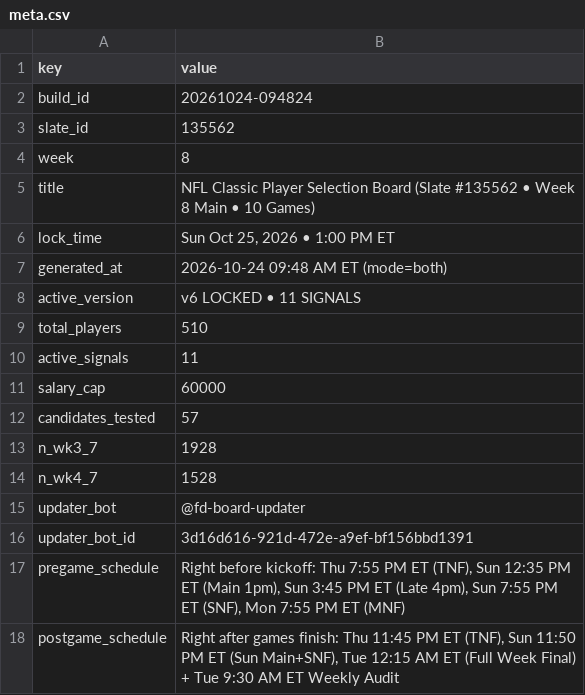
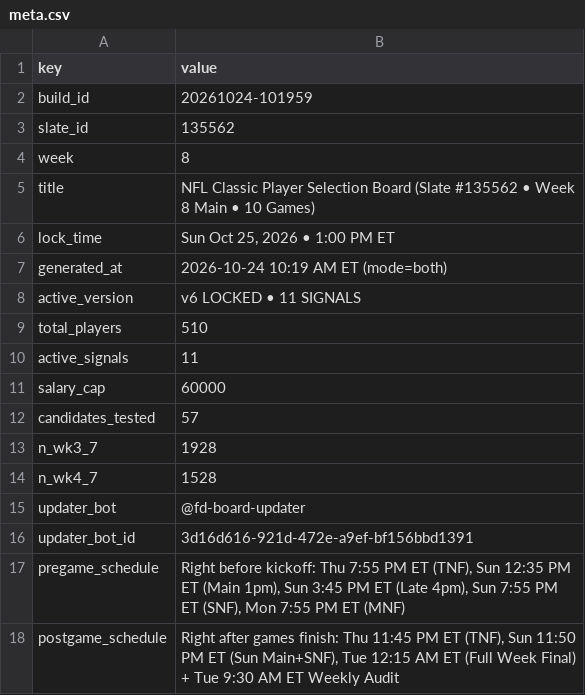
Before and after one commit to wtsarnow/fd-player-board, a CSV file: data/meta.csv, drawn as a sheet.

```diff
--- a/data/meta.csv
+++ b/data/meta.csv
@@ -1,3 +1,3 @@
 key,value
-build_id,20261024-094824
+build_id,20261024-101959
 slate_id,135562
@@ -6,3 +6,3 @@ title,NFL Classic Player Selection Board (Slate #135562 • Week 8 Main • 10 G
 lock_time,"Sun Oct 25, 2026 • 1:00 PM ET"
-generated_at,2026-10-24 09:48 AM ET (mode=both)
+generated_at,2026-10-24 10:19 AM ET (mode=both)
 active_version,v6 LOCKED • 11 SIGNALS
```
Also changed, not shown: data/lineups.csv.
